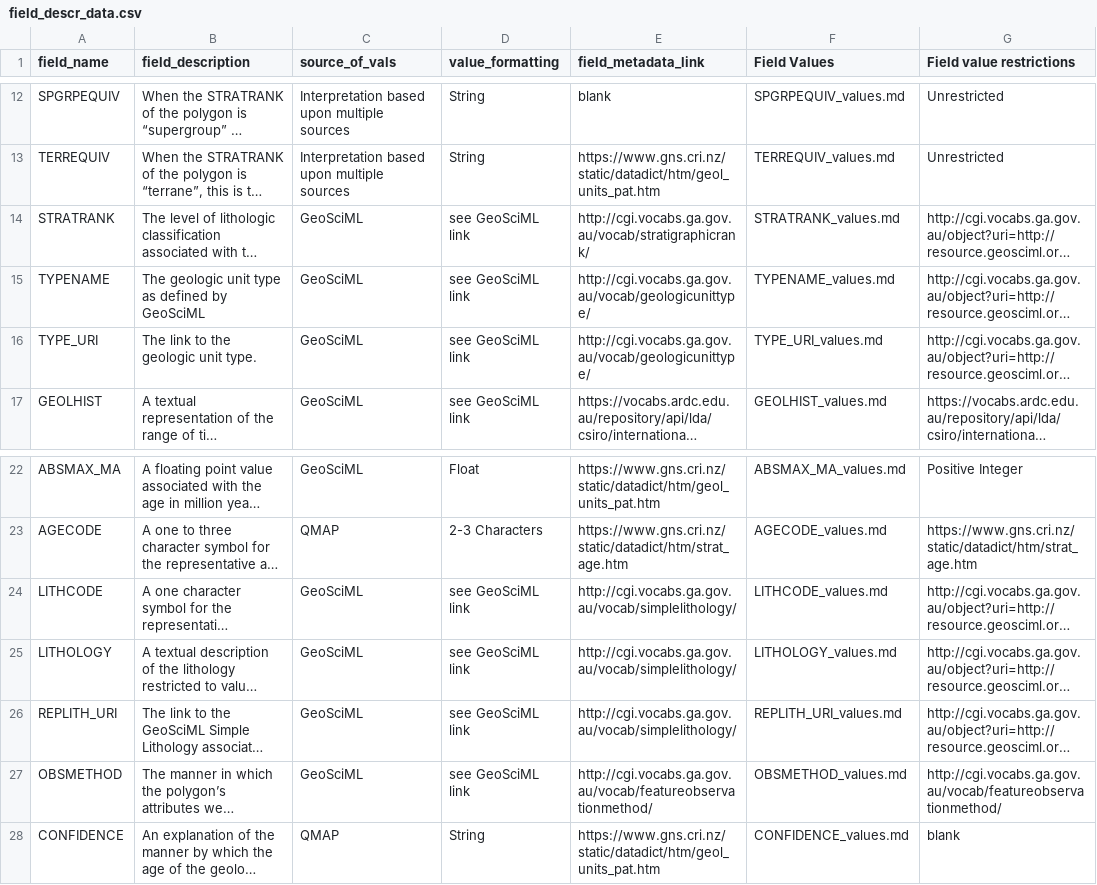
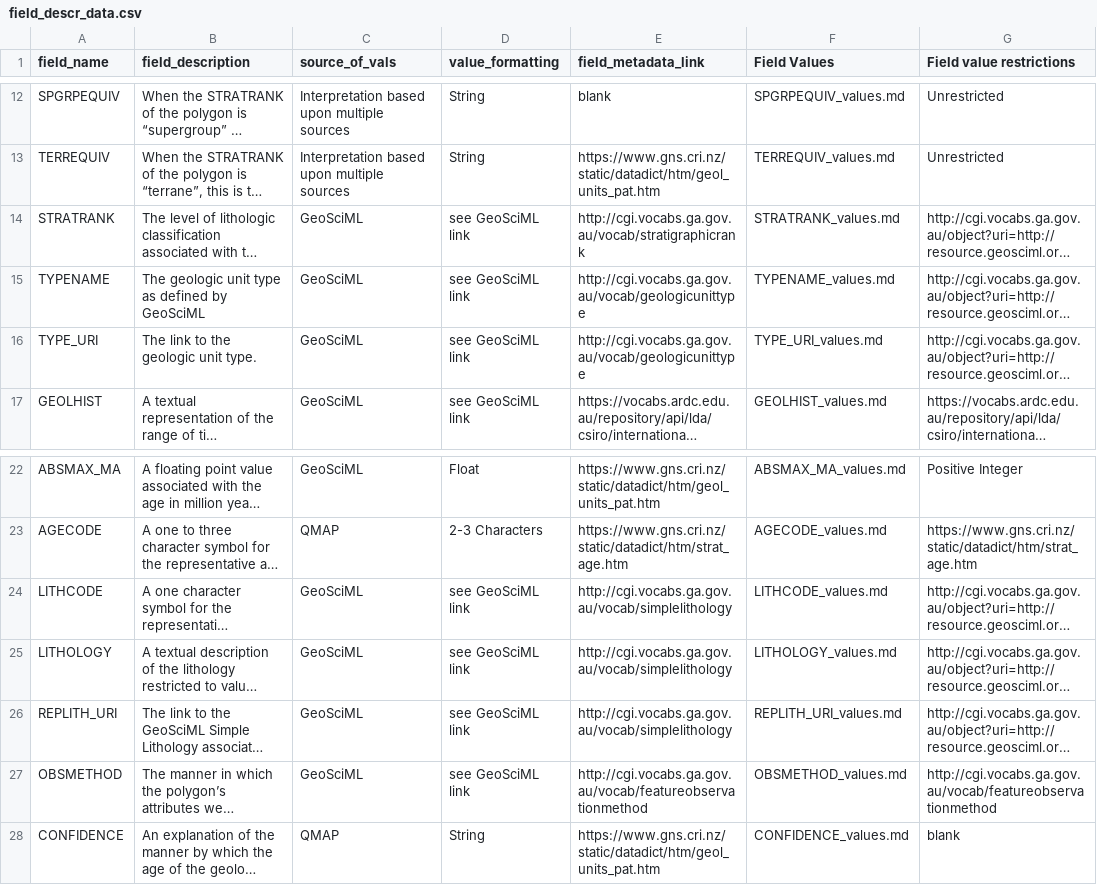
Before and after one commit to selkind/GeoMap, a CSV file: documentation/field_descr_data.csv, drawn as a sheet; only a part is shown, gaps mark what is left out; long unchanged cells end in …; the diff names each change by its address in the sheet, - before the commit and + after, or states it on an @@ line.

Commit message:
incorporate Belinda's link fixes

```diff
--- a/documentation/field_descr_data.csv
+++ b/documentation/field_descr_data.csv
-E14 (field_metadata_link): http://cgi.vocabs.ga.gov.au/vocab/stratigraphicrank/
+E14 (field_metadata_link): http://cgi.vocabs.ga.gov.au/vocab/stratigraphicrank
-E15:E16 (field_metadata_link): http://cgi.vocabs.ga.gov.au/vocab/geologicunittype/
+E15:E16 (field_metadata_link): http://cgi.vocabs.ga.gov.au/vocab/geologicunittype
-E24:E26 (field_metadata_link): http://cgi.vocabs.ga.gov.au/vocab/simplelithology/
+E24:E26 (field_metadata_link): http://cgi.vocabs.ga.gov.au/vocab/simplelithology
-E27 (field_metadata_link): http://cgi.vocabs.ga.gov.au/vocab/featureobservationmethod/
+E27 (field_metadata_link): http://cgi.vocabs.ga.gov.au/vocab/featureobservationmethod
-G27 (Field value restrictions): http://cgi.vocabs.ga.gov.au/vocab/featureobservationmethod/
+G27 (Field value restrictions): http://cgi.vocabs.ga.gov.au/vocab/featureobservationmethod
```
